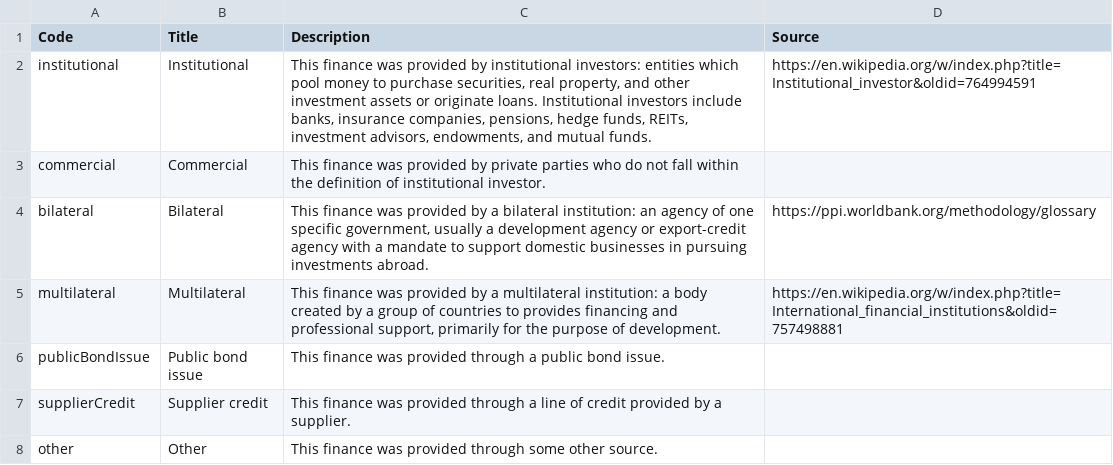
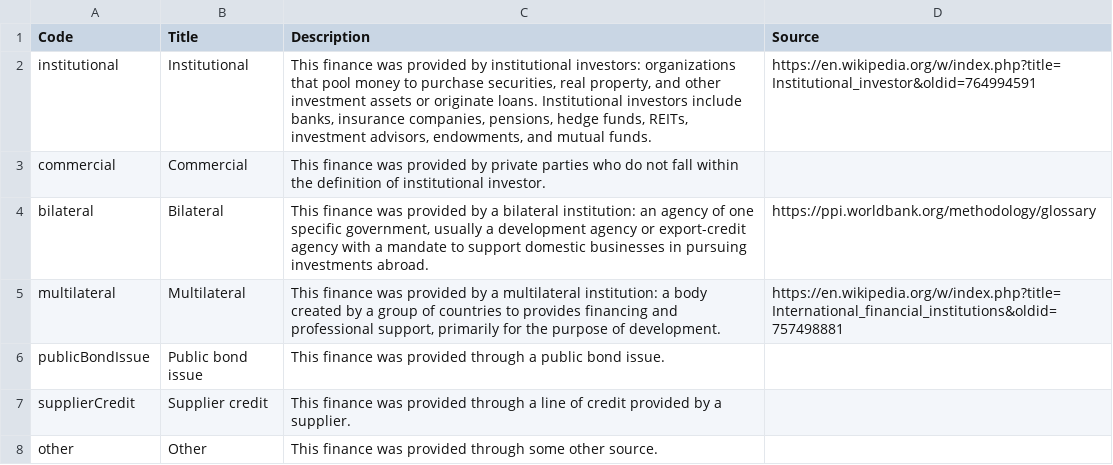
Before and after one commit to open-contracting-extensions/ocds_finance_extension, a CSV file: codelists/financeType.csv, drawn as a sheet.

Commit message:
schema: Apply style guide. Use "organization" instead of "party", open-contracting/ocds-extensions#167

```diff
--- a/codelists/financeType.csv
+++ b/codelists/financeType.csv
@@ -1,3 +1,3 @@
 Code,Title,Description,Source
-institutional,Institutional,"This finance was provided by institutional investors: entities which pool money to purchase securities, real property, and other investment assets or originate loans. Institutional investors include banks, insurance companies, pensions, hedge funds, REITs, investment advisors, endowments, and mutual funds.",https://en.wikipedia.org/w/index.php?title=Institutional_investor&oldid=764994591
+institutional,Institutional,"This finance was provided by institutional investors: organizations that pool money to purchase securities, real property, and other investment assets or originate loans. Institutional investors include banks, insurance companies, pensions, hedge funds, REITs, investment advisors, endowments, and mutual funds.",https://en.wikipedia.org/w/index.php?title=Institutional_investor&oldid=764994591
 commercial,Commercial,This finance was provided by private parties who do not fall within the definition of institutional investor.,
```
Also changed, not shown: 1 other file.
